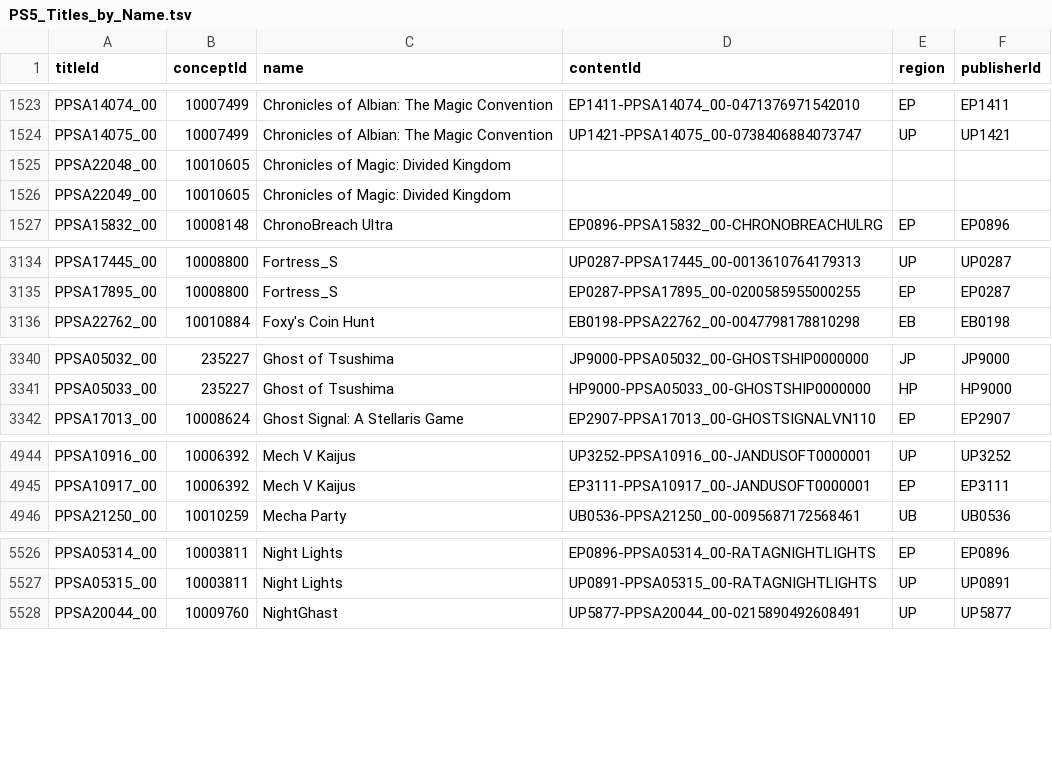
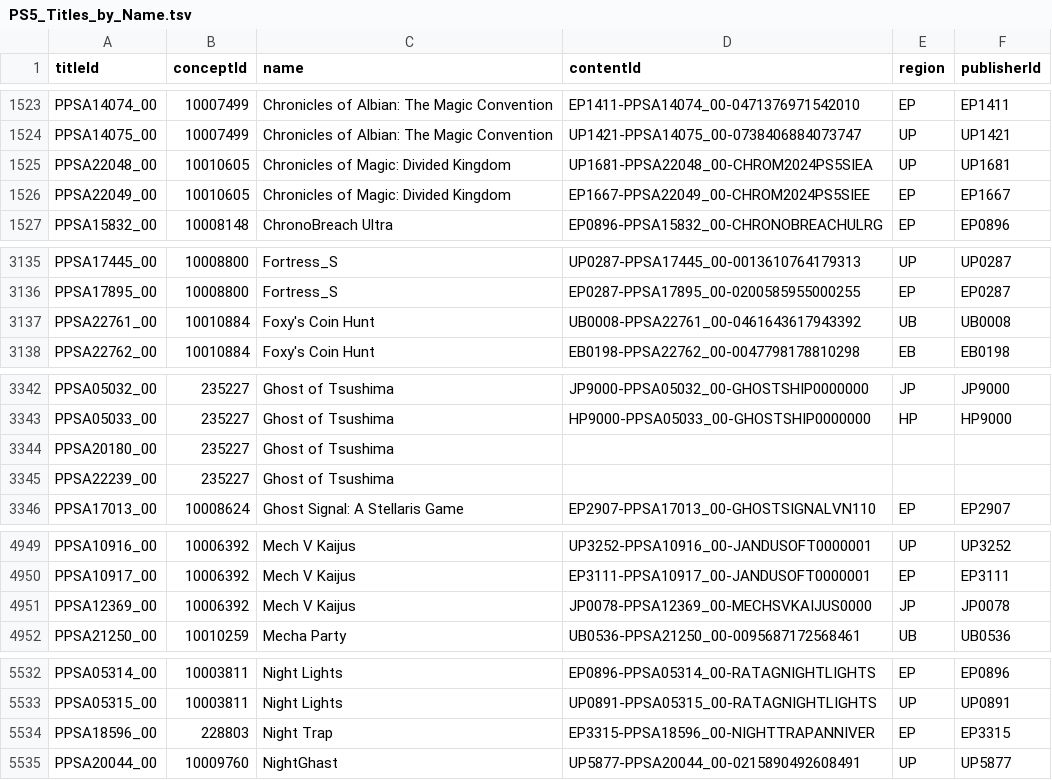
Before and after one commit to andshrew/PlayStation-Titles, a TSV file: PS5_Titles_by_Name.tsv, drawn as a sheet; only a part is shown, gaps mark what is left out; the diff covers the shown part only.

```diff
--- a/PS5_Titles_by_Name.tsv
+++ b/PS5_Titles_by_Name.tsv
@@ -1524,4 +1524,4 @@ PPSA14074_00	10007499	Chronicles of Albian: The Magic Convention	EP1411-PPSA1407
 PPSA14075_00	10007499	Chronicles of Albian: The Magic Convention	UP1421-PPSA14075_00-0738406884073747	UP	UP1421
-PPSA22048_00	10010605	Chronicles of Magic: Divided Kingdom			
-PPSA22049_00	10010605	Chronicles of Magic: Divided Kingdom			
+PPSA22048_00	10010605	Chronicles of Magic: Divided Kingdom	UP1681-PPSA22048_00-CHROM2024PS5SIEA	UP	UP1681
+PPSA22049_00	10010605	Chronicles of Magic: Divided Kingdom	EP1667-PPSA22049_00-CHROM2024PS5SIEE	EP	EP1667
 PPSA15832_00	10008148	ChronoBreach Ultra	EP0896-PPSA15832_00-CHRONOBREACHULRG	EP	EP0896
@@ -3135,2 +3136,3 @@ PPSA17445_00	10008800	Fortress_S	UP0287-PPSA17445_00-0013610764179313	UP	UP0287
 PPSA17895_00	10008800	Fortress_S	EP0287-PPSA17895_00-0200585955000255	EP	EP0287
+PPSA22761_00	10010884	Foxy's Coin Hunt	UB0008-PPSA22761_00-0461643617943392	UB	UB0008
 PPSA22762_00	10010884	Foxy's Coin Hunt	EB0198-PPSA22762_00-0047798178810298	EB	EB0198
@@ -3341,2 +3343,4 @@ PPSA05032_00	235227	Ghost of Tsushima	JP9000-PPSA05032_00-GHOSTSHIP0000000	JP	JP
 PPSA05033_00	235227	Ghost of Tsushima	HP9000-PPSA05033_00-GHOSTSHIP0000000	HP	HP9000
+PPSA20180_00	235227	Ghost of Tsushima			
+PPSA22239_00	235227	Ghost of Tsushima			
 PPSA17013_00	10008624	Ghost Signal: A Stellaris Game	EP2907-PPSA17013_00-GHOSTSIGNALVN110	EP	EP2907
@@ -4945,2 +4950,3 @@ PPSA10916_00	10006392	Mech V Kaijus	UP3252-PPSA10916_00-JANDUSOFT0000001	UP	UP32
 PPSA10917_00	10006392	Mech V Kaijus	EP3111-PPSA10917_00-JANDUSOFT0000001	EP	EP3111
+PPSA12369_00	10006392	Mech V Kaijus	JP0078-PPSA12369_00-MECHSVKAIJUS0000	JP	JP0078
 PPSA21250_00	10010259	Mecha Party	UB0536-PPSA21250_00-0095687172568461	UB	UB0536
@@ -5527,2 +5533,3 @@ PPSA05314_00	10003811	Night Lights	EP0896-PPSA05314_00-RATAGNIGHTLIGHTS	EP	EP089
 PPSA05315_00	10003811	Night Lights	UP0891-PPSA05315_00-RATAGNIGHTLIGHTS	UP	UP0891
+PPSA18596_00	228803	Night Trap	EP3315-PPSA18596_00-NIGHTTRAPANNIVER	EP	EP3315
 PPSA20044_00	10009760	NightGhast	UP5877-PPSA20044_00-0215890492608491	UP	UP5877
```
Also changed, not shown: 7 added rows, 2 removed rows and 18 edited cells elsewhere in this file, PS5_Titles.tsv, PS5_Titles_by_Concept.tsv, 32 other files.
